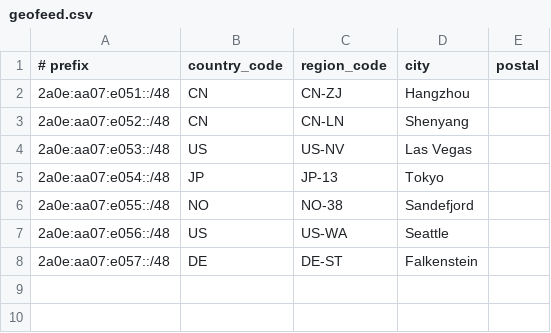
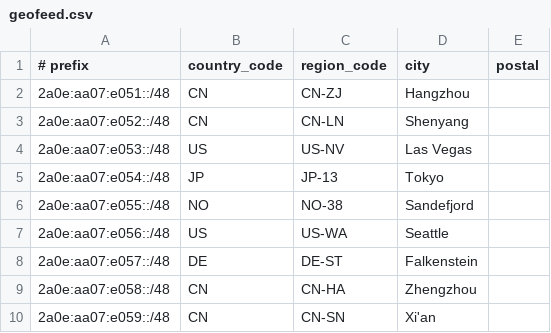
Before and after one commit to Potat0000/AS200078, a CSV file: geofeed.csv, drawn as a sheet.

```diff
--- a/geofeed.csv
+++ b/geofeed.csv
@@ -8 +8,3 @@
 2a0e:aa07:e057::/48,DE,DE-ST,Falkenstein,
+2a0e:aa07:e058::/48,CN,CN-HA,Zhengzhou,
+2a0e:aa07:e059::/48,CN,CN-SN,"Xi'an",
```
Also changed, not shown: 8 other files.
